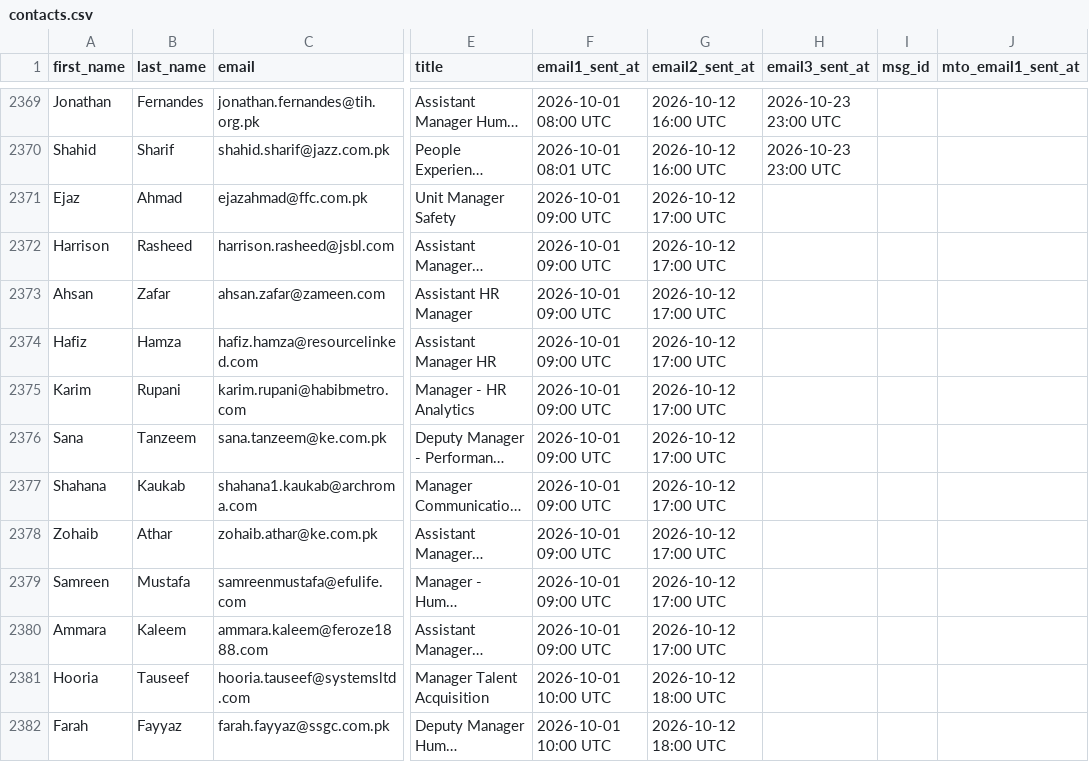
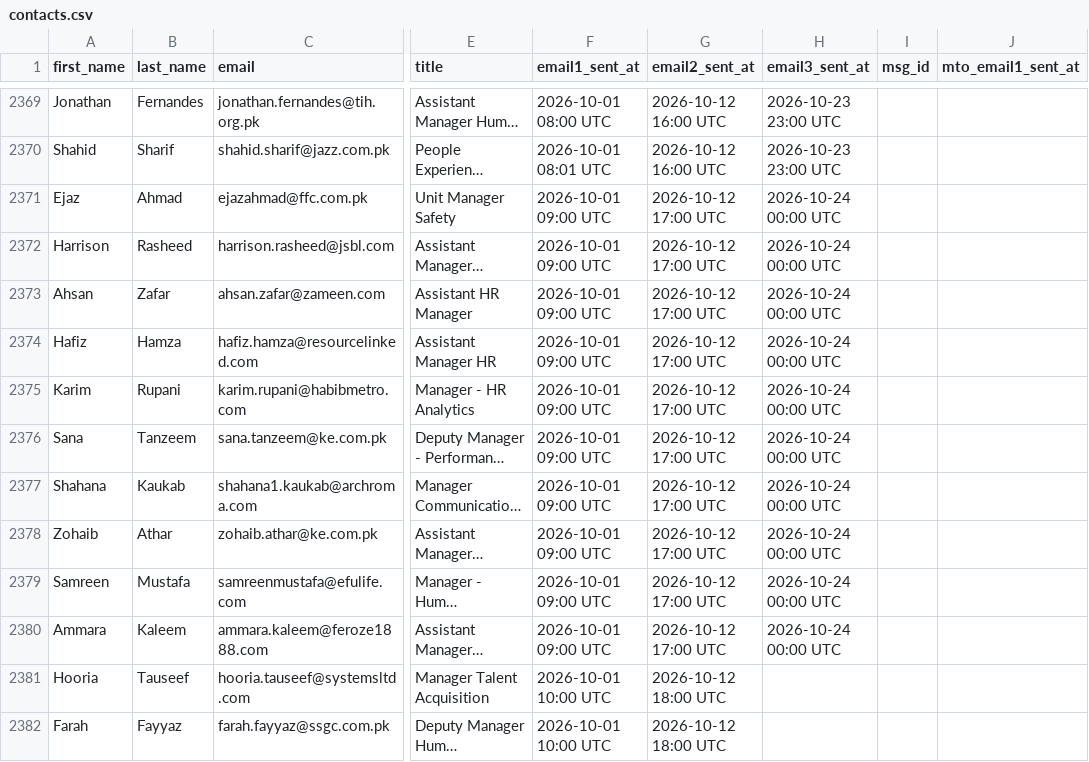
Before and after one commit to mohsinahmadbhatti-ctrl/fec-email-campaign, a CSV file: contacts.csv, drawn as a sheet; only a part is shown, gaps mark what is left out; long unchanged cells end in …; the diff names each change by its address in the sheet, - before the commit and + after, or states it on an @@ line.

Commit message:
Mark sent contacts [2026-10-24 00:00 UTC]

```diff
--- a/contacts.csv
+++ b/contacts.csv
-H2371:H2380 (email3_sent_at): (empty)
+H2371:H2380 (email3_sent_at): 2026-10-24 00:00 UTC
```
